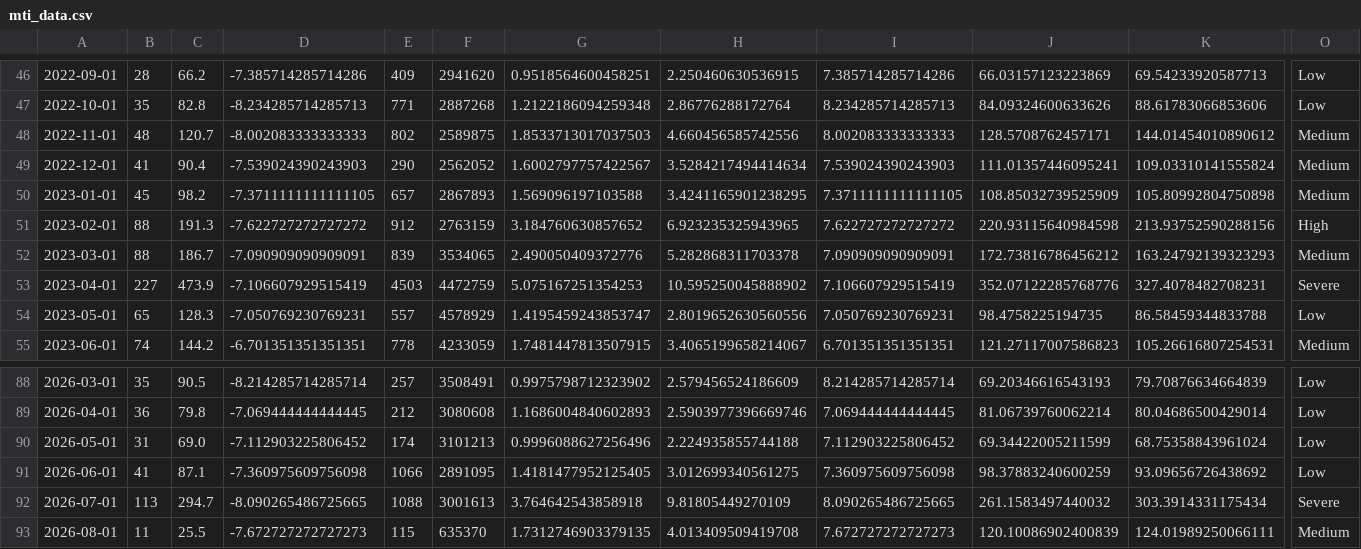
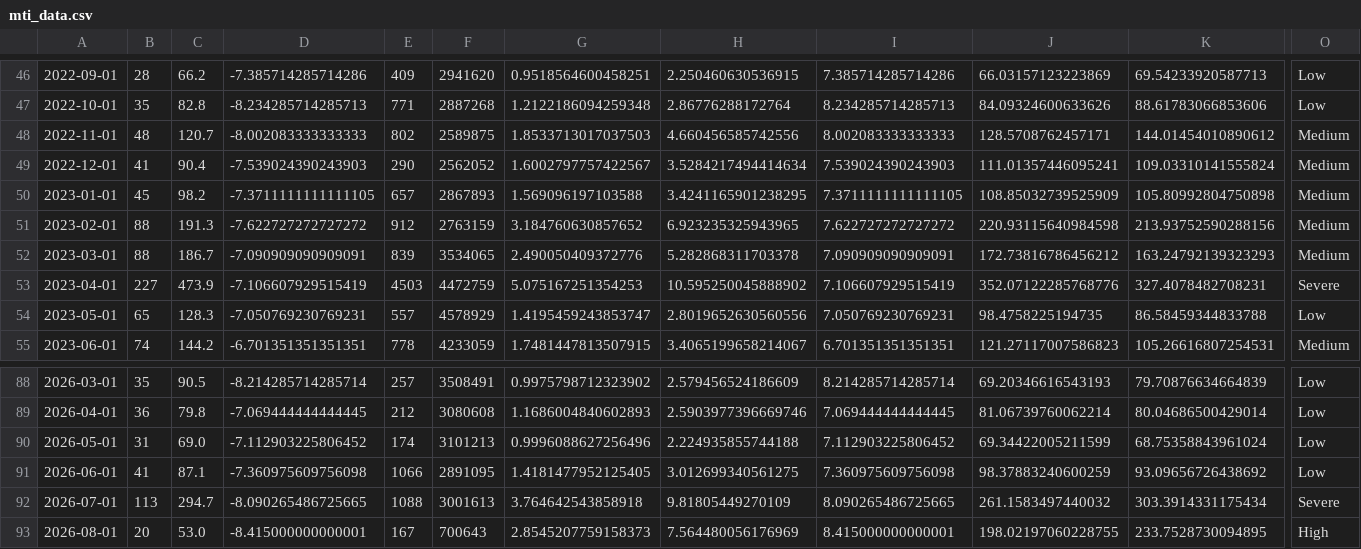
Before and after one commit to fatc4w/Maritime-Tensions-Index, a CSV file: data/mti_data.csv, drawn as a sheet; only a part is shown, gaps mark what is left out; the diff covers the shown part only; the diff names each change by its address in the sheet, - before the commit and + after, or states it on an @@ line.

```diff
--- a/data/mti_data.csv
+++ b/data/mti_data.csv
-O51: High
+O51: Medium
-B93: 11
+B93: 20
-C93: 25.5
+C93: 53.0
-D93: -7.672727272727273
+D93: -8.415000000000001
-E93: 115
+E93: 167
-F93: 635370
+F93: 700643
-G93: 1.7312746903379135
+G93: 2.8545207759158373
-H93: 4.013409509419708
+H93: 7.564480056176969
-I93: 7.672727272727273
+I93: 8.415000000000001
-J93: 120.10086902400839
+J93: 198.02197060228755
-K93: 124.01989250066111
+K93: 233.7528730094895
-O93: Medium
+O93: High
```
Also changed, not shown: 5 edited cells elsewhere in this file, data/daily_totals.csv, 1 other file.
